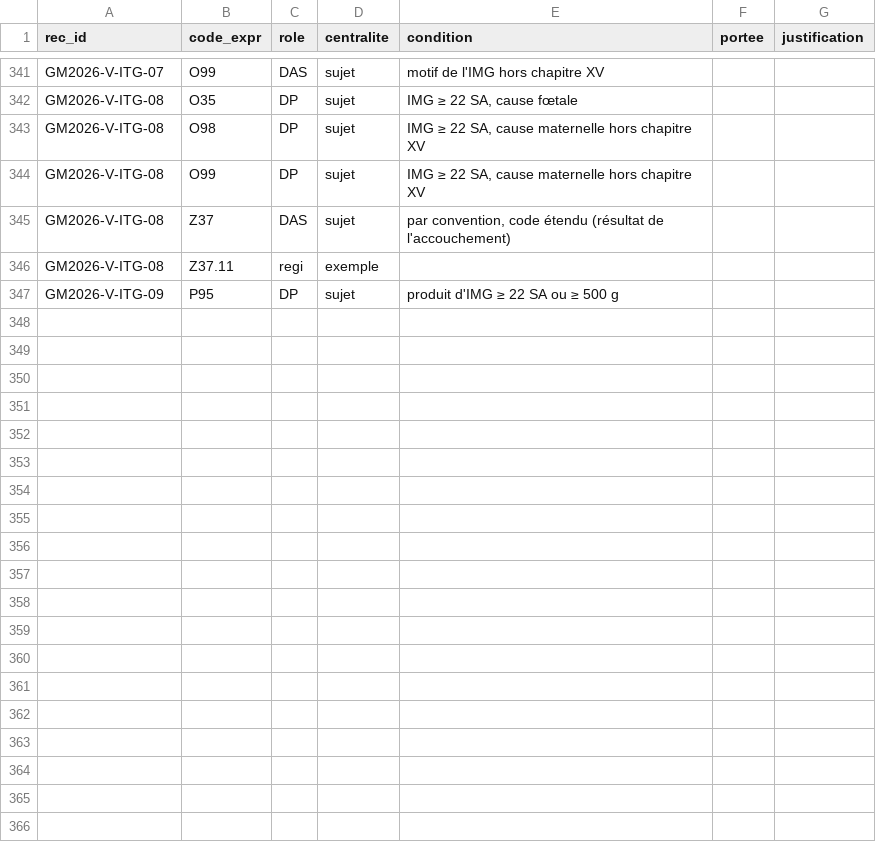
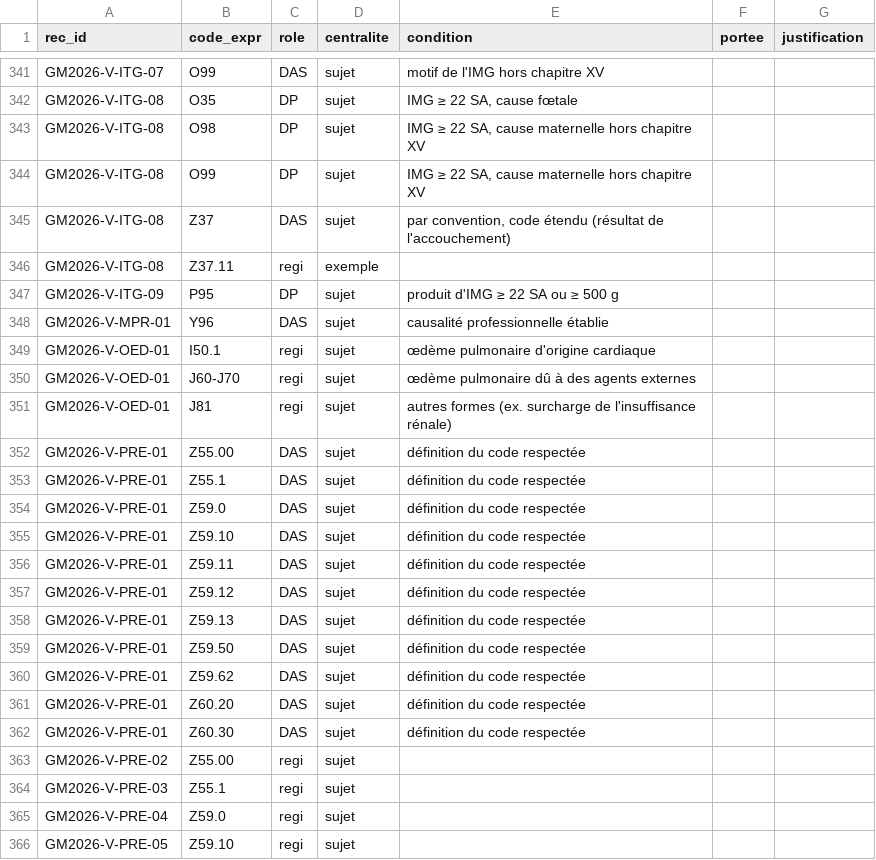
Before and after one commit to 24p11/recode-icd, a CSV file: data/guide_mco/extraction/candidates_recommendation_codes.csv, drawn as a sheet; only a part is shown, gaps mark what is left out; the diff covers the shown part only.

```diff
--- a/data/guide_mco/extraction/candidates_recommendation_codes.csv
+++ b/data/guide_mco/extraction/candidates_recommendation_codes.csv
@@ -347 +347,20 @@ GM2026-V-ITG-08,Z37.11,regi,exemple,,,
 GM2026-V-ITG-09,P95,DP,sujet,produit d'IMG ≥ 22 SA ou ≥ 500 g,,
+GM2026-V-MPR-01,Y96,DAS,sujet,causalité professionnelle établie,,
+GM2026-V-OED-01,I50.1,regi,sujet,œdème pulmonaire d'origine cardiaque,,
+GM2026-V-OED-01,J60-J70,regi,sujet,œdème pulmonaire dû à des agents externes,,
+GM2026-V-OED-01,J81,regi,sujet,autres formes (ex. surcharge de l'insuffisance rénale),,
+GM2026-V-PRE-01,Z55.00,DAS,sujet,définition du code respectée,,
+GM2026-V-PRE-01,Z55.1,DAS,sujet,définition du code respectée,,
+GM2026-V-PRE-01,Z59.0,DAS,sujet,définition du code respectée,,
+GM2026-V-PRE-01,Z59.10,DAS,sujet,définition du code respectée,,
+GM2026-V-PRE-01,Z59.11,DAS,sujet,définition du code respectée,,
+GM2026-V-PRE-01,Z59.12,DAS,sujet,définition du code respectée,,
+GM2026-V-PRE-01,Z59.13,DAS,sujet,définition du code respectée,,
+GM2026-V-PRE-01,Z59.50,DAS,sujet,définition du code respectée,,
+GM2026-V-PRE-01,Z59.62,DAS,sujet,définition du code respectée,,
+GM2026-V-PRE-01,Z60.20,DAS,sujet,définition du code respectée,,
+GM2026-V-PRE-01,Z60.30,DAS,sujet,définition du code respectée,,
+GM2026-V-PRE-02,Z55.00,regi,sujet,,,
+GM2026-V-PRE-03,Z55.1,regi,sujet,,,
+GM2026-V-PRE-04,Z59.0,regi,sujet,,,
+GM2026-V-PRE-05,Z59.10,regi,sujet,,,
```
Also changed, not shown: 18 added rows elsewhere in this file, 19 other files.
